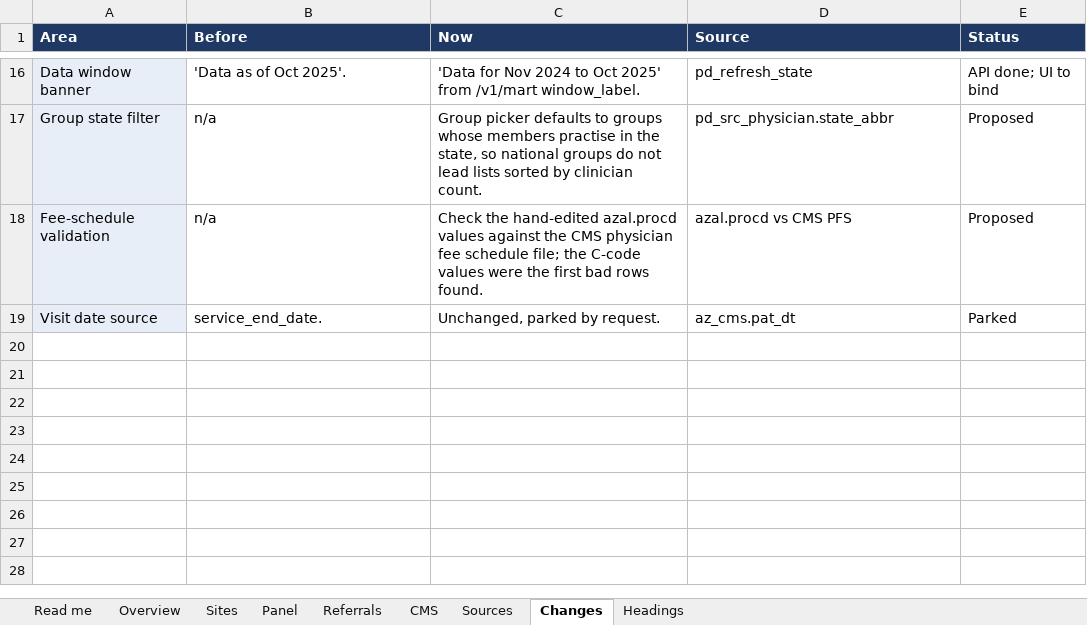
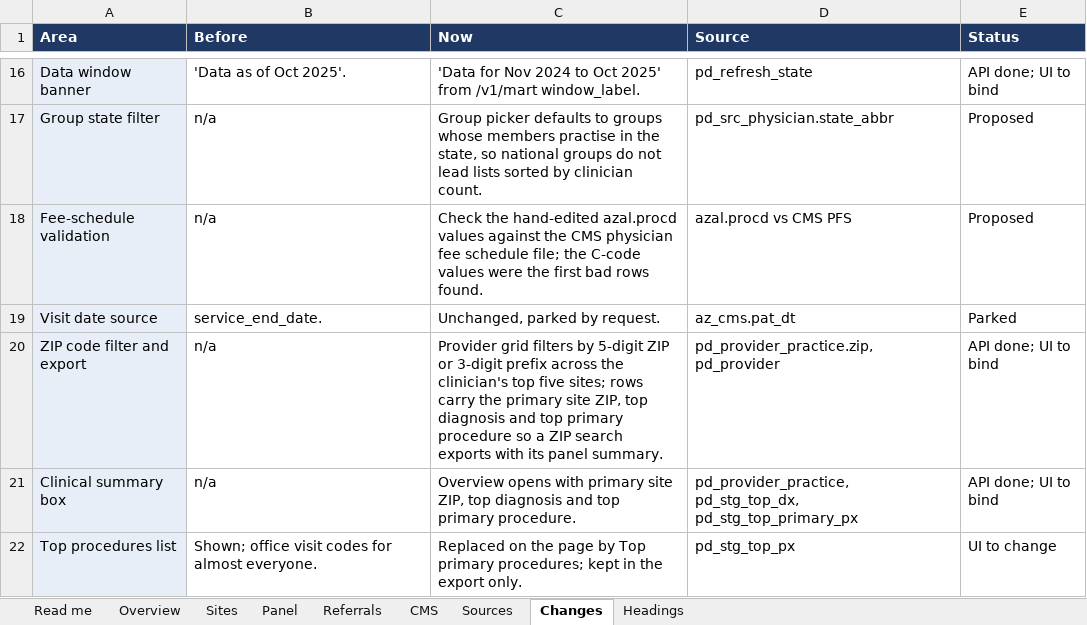
Before and after one commit to bbluecircles/dashboard_stuff, an Excel workbook: docs/provider-directory-field-outline.xlsx, sheet Changes, drawn as a sheet; only a part is shown, gaps mark what is left out; values as stored, in another font and other column widths than the file's, no borders; the diff names each change by its address in the sheet, - before the commit and + after, or states it on an @@ line.

```diff
--- a/docs/provider-directory-field-outline.xlsx (sheet Changes)
+++ b/docs/provider-directory-field-outline.xlsx (sheet Changes)
+row 20: ZIP code filter and export | n/a | Provider grid filters by 5-digit ZIP or 3-digit prefix across the clinician's top five sites; rows carry the primary site ZIP, top diagnosis and top primary procedure so a ZIP search exports with its panel summary. | pd_provider_practice.zip, pd_provider | API done; UI to bind
+row 21: Clinical summary box | n/a | Overview opens with primary site ZIP, top diagnosis and top primary procedure. | pd_provider_practice, pd_stg_top_dx, pd_stg_top_primary_px | API done; UI to bind
+row 22: Top procedures list | Shown; office visit codes for almost everyone. | Replaced on the page by Top primary procedures; kept in the export only. | pd_stg_top_px | UI to change
```
Also changed, not shown: sheet Overview, sheet Sources, sheet Headings, 10 other files.
